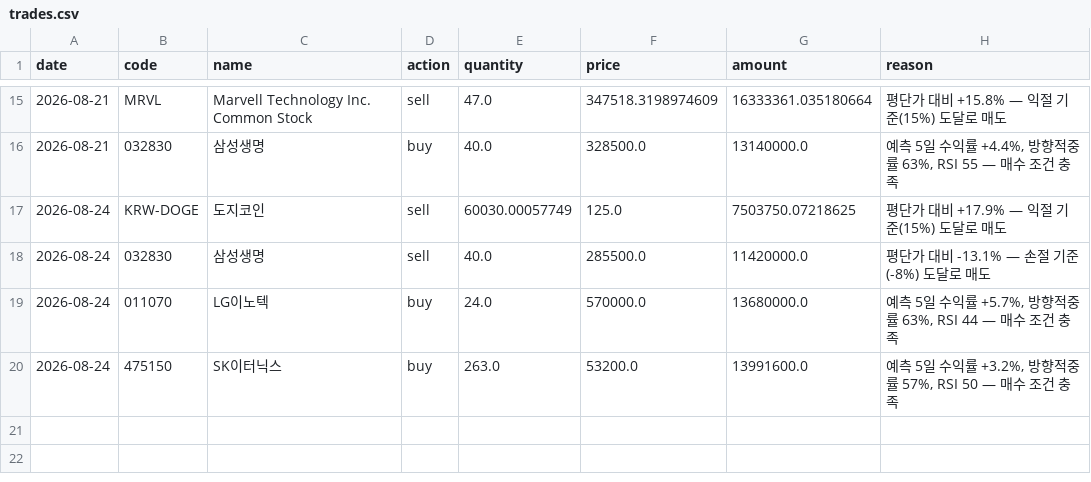
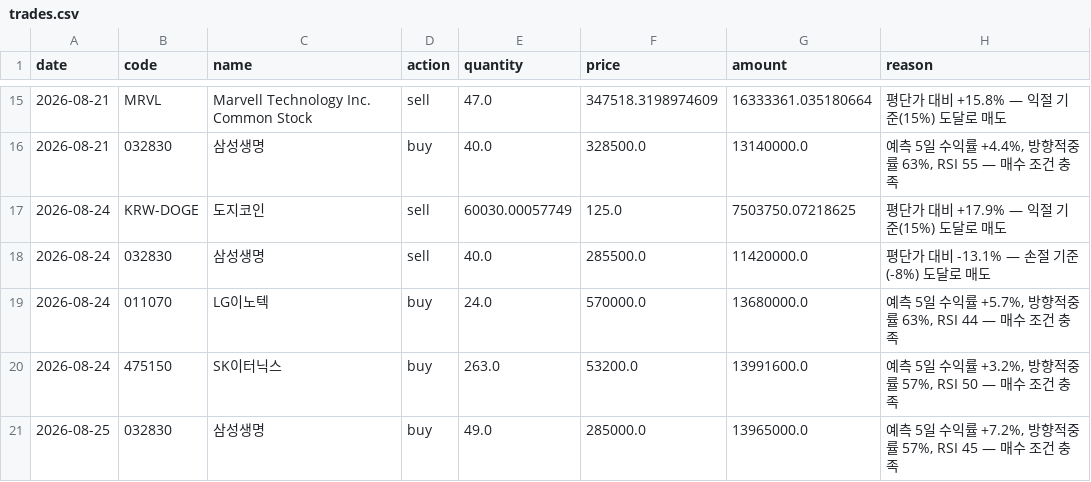
Before and after one commit to BryunB/kr-stock-dashboard, a CSV file: data/portfolio/trades.csv, drawn as a sheet; only a part is shown, gaps mark what is left out.

```diff
--- a/data/portfolio/trades.csv
+++ b/data/portfolio/trades.csv
@@ -20 +20,2 @@ date,code,name,action,quantity,price,amount,reason
 2026-08-24,475150,SK이터닉스,buy,263.0,53200.0,13991600.0,"예측 5일 수익률 +3.2%, 방향적중률 57%, RSI 50 — 매수 조건 충족"
+2026-08-25,032830,삼성생명,buy,49.0,285000.0,13965000.0,"예측 5일 수익률 +7.2%, 방향적중률 57%, RSI 45 — 매수 조건 충족"
```
Also changed, not shown: data/portfolio/equity_history.csv, 2 other files.
